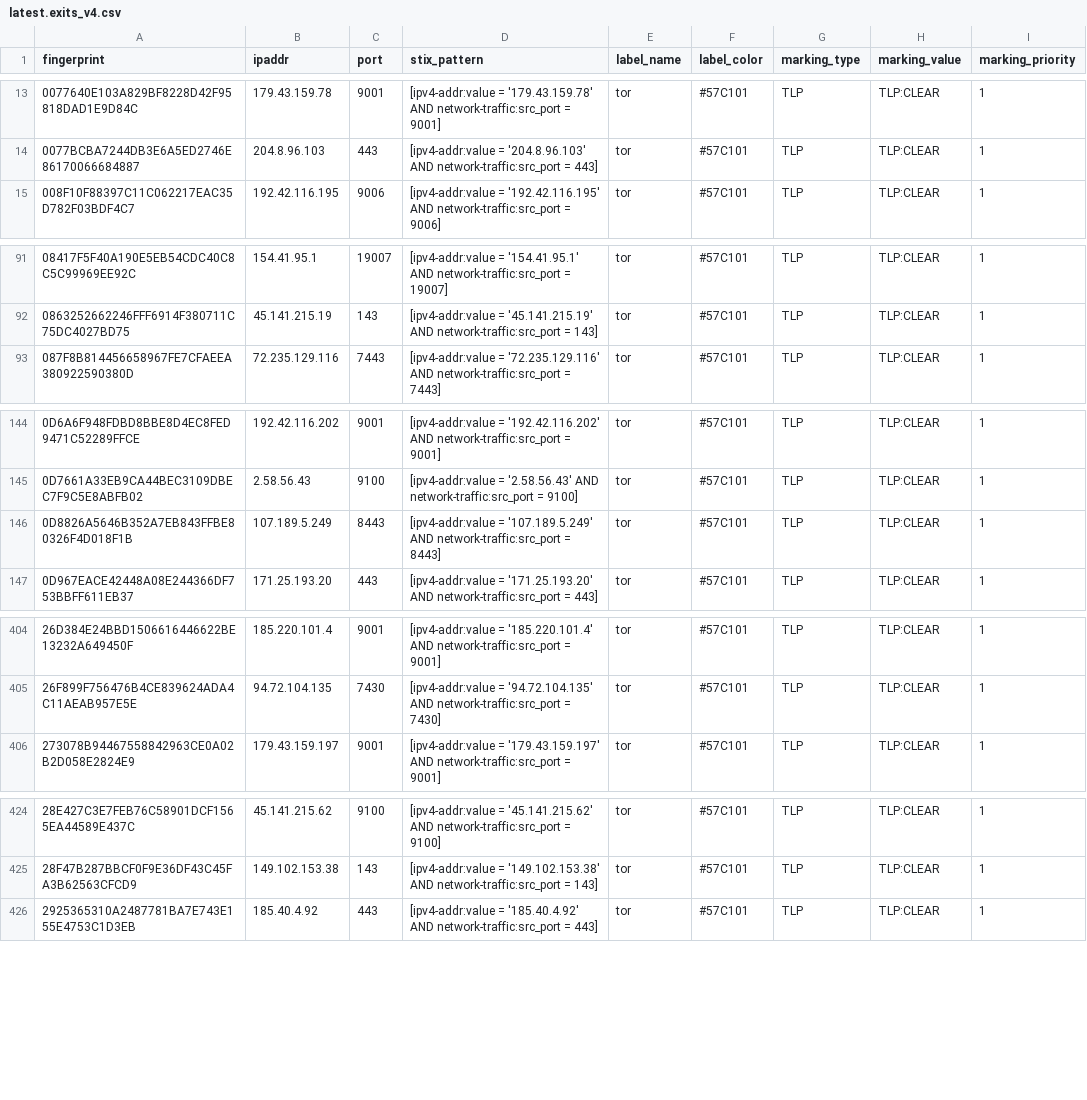
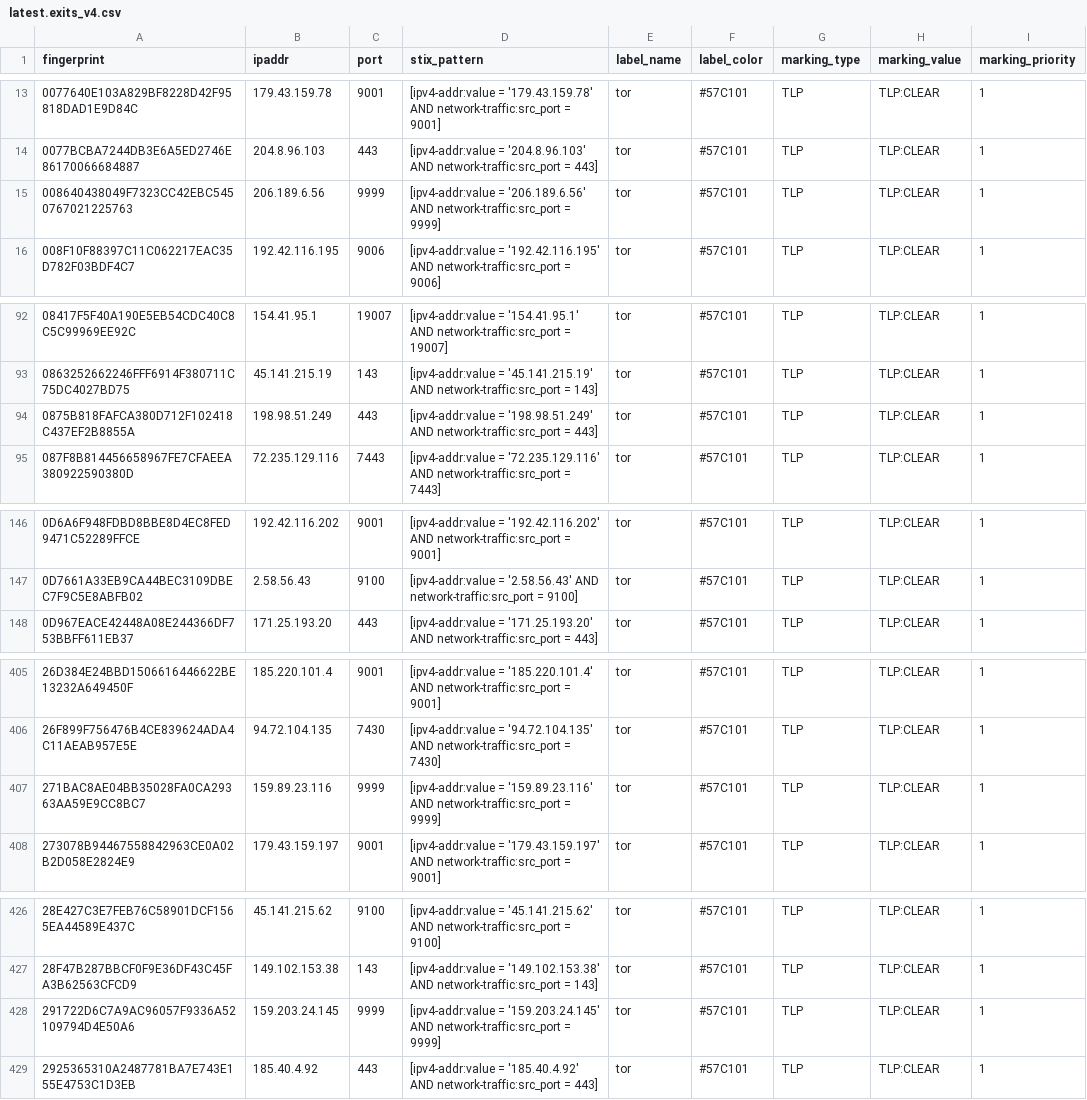
Before and after one commit to DreadFog/tor_csv_feed_opencti, a CSV file: latest.exits_v4.csv, drawn as a sheet; only a part is shown, gaps mark what is left out; removed rows and columns are numbered as before the commit, all else as after; the diff covers the shown part only; the diff names each change by its address in the sheet, - before the commit and + after, or states it on an @@ line.

```diff
--- a/latest.exits_v4.csv
+++ b/latest.exits_v4.csv
+row 15: 008640438049F7323CC42EBC5450767021225763 | 206.189.6.56 | 9999 | [ipv4-addr:value = '206.189.6.56' AND network-traffic:src_port = 9999] | tor | #57C101 | TLP | TLP:CLEAR | 1
+row 94: 0875B818FAFCA380D712F102418C437EF2B8855A | 198.98.51.249 | 443 | [ipv4-addr:value = '198.98.51.249' AND network-traffic:src_port = 443] | tor | #57C101 | TLP | TLP:CLEAR | 1
-row 146: 0D8826A5646B352A7EB843FFBE80326F4D018F1B | 107.189.5.249 | 8443 | [ipv4-addr:value = '107.189.5.249' AND network-traffic:src_port = 8443] | tor | #57C101 | TLP | TLP:CLEAR | 1
+row 407: 271BAC8AE04BB35028FA0CA29363AA59E9CC8BC7 | 159.89.23.116 | 9999 | [ipv4-addr:value = '159.89.23.116' AND network-traffic:src_port = 9999] | tor | #57C101 | TLP | TLP:CLEAR | 1
+row 428: 291722D6C7A9AC96057F9336A52109794D4E50A6 | 159.203.24.145 | 9999 | [ipv4-addr:value = '159.203.24.145' AND network-traffic:src_port = 9999] | tor | #57C101 | TLP | TLP:CLEAR | 1
```
Also changed, not shown: 9 added rows and 3 removed rows elsewhere in this file, latest.all_v6.csv, latest.exits_v6.csv, 3 other files.
